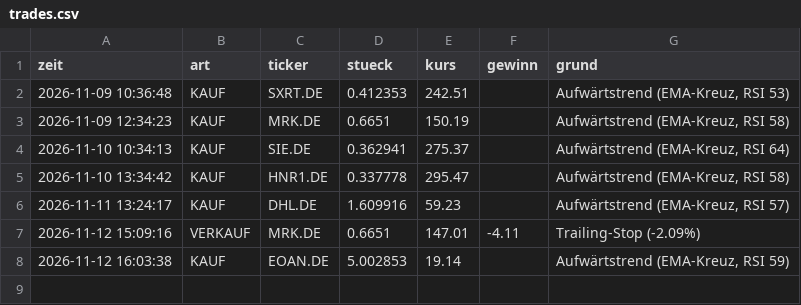
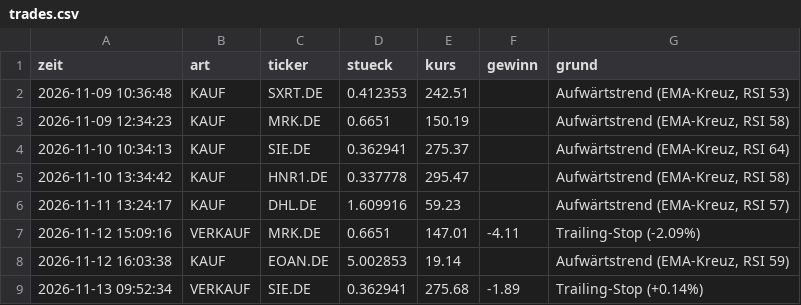
Before and after one commit to Arbes03/trading-bot, a CSV file: trades.csv, drawn as a sheet; the diff names each change by its address in the sheet, - before the commit and + after, or states it on an @@ line.

```diff
--- a/trades.csv
+++ b/trades.csv
+row 9: 2026-11-13 09:52:34 | VERKAUF | SIE.DE | 0.362941 | 275.68 | -1.89 | Trailing-Stop (+0.14%)
```
Also changed, not shown: verlauf.csv, 3 other files.
